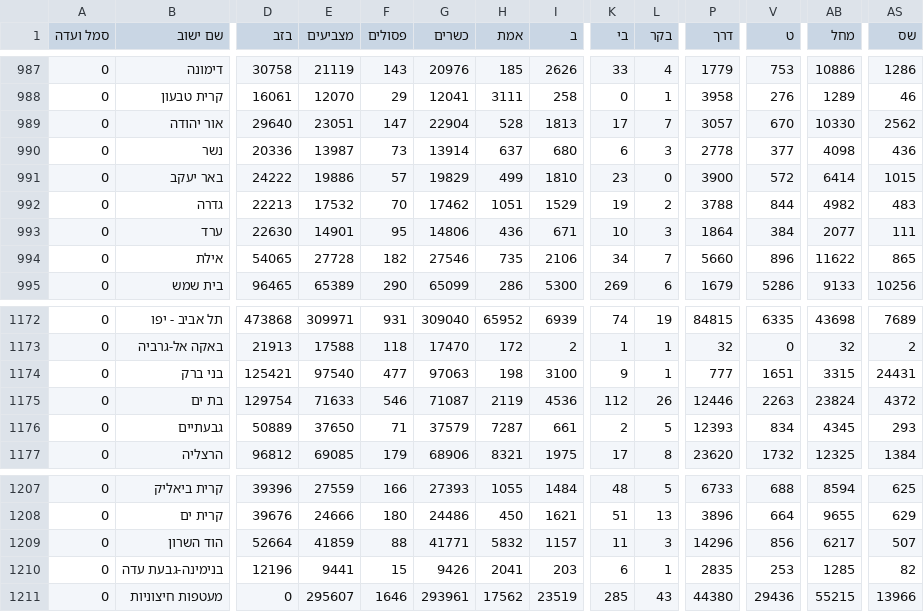
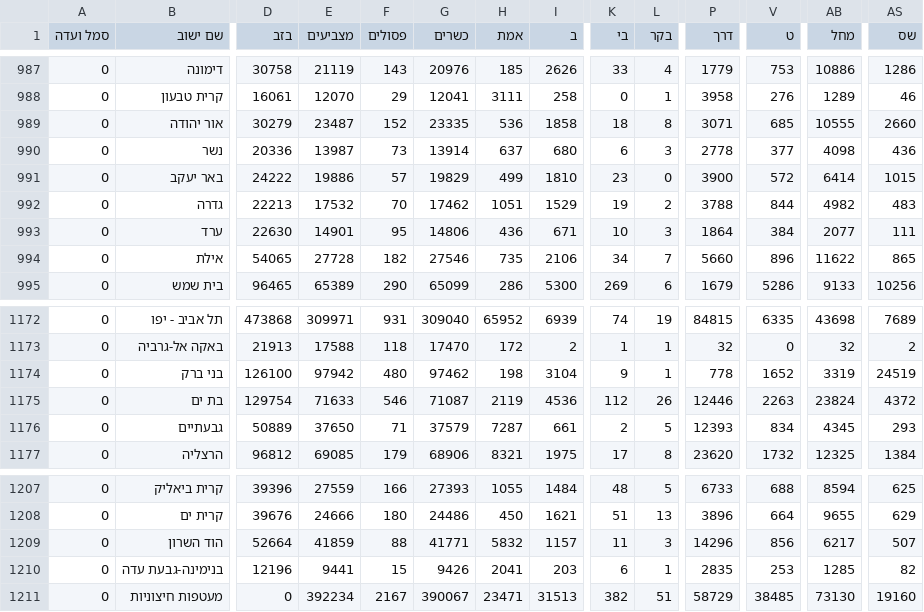
Before and after one commit to MichaelF21/knesset-election-results, a CSV file: data/raw/k26/expc.csv, drawn as a sheet; only a part is shown, gaps mark what is left out; the diff covers the shown part only; the diff names each change by its address in the sheet, - before the commit and + after, or states it on an @@ line.

```diff
--- a/data/raw/k26/expc.csv
+++ b/data/raw/k26/expc.csv
-D989 (בזב): 29640
+D989 (בזב): 30279
-E989 (מצביעים): 23051
+E989 (מצביעים): 23487
-F989 (פסולים): 147
+F989 (פסולים): 152
-G989 (כשרים): 22904
+G989 (כשרים): 23335
-H989 (אמת): 528
+H989 (אמת): 536
-I989 (ב): 1813
+I989 (ב): 1858
-K989 (בי): 17
+K989 (בי): 18
-L989 (בקר): 7
+L989 (בקר): 8
-P989 (דרך): 3057
+P989 (דרך): 3071
-V989 (ט): 670
+V989 (ט): 685
-AB989 (מחל): 10330
+AB989 (מחל): 10555
-AS989 (שס): 2562
+AS989 (שס): 2660
-D1174 (בזב): 125421
+D1174 (בזב): 126100
-E1174 (מצביעים): 97540
+E1174 (מצביעים): 97942
-F1174 (פסולים): 477
+F1174 (פסולים): 480
-G1174 (כשרים): 97063
+G1174 (כשרים): 97462
-I1174 (ב): 3100
+I1174 (ב): 3104
-P1174 (דרך): 777
+P1174 (דרך): 778
-V1174 (ט): 1651
+V1174 (ט): 1652
-AB1174 (מחל): 3315
+AB1174 (מחל): 3319
-AS1174 (שס): 24431
+AS1174 (שס): 24519
-E1211 (מצביעים): 295607
+E1211 (מצביעים): 392234
-F1211 (פסולים): 1646
+F1211 (פסולים): 2167
-G1211 (כשרים): 293961
+G1211 (כשרים): 390067
-H1211 (אמת): 17562
+H1211 (אמת): 23471
-I1211 (ב): 23519
+I1211 (ב): 31513
-K1211 (בי): 285
+K1211 (בי): 382
-L1211 (בקר): 43
+L1211 (בקר): 51
-P1211 (דרך): 44380
+P1211 (דרך): 58729
-V1211 (ט): 29436
+V1211 (ט): 38485
-AB1211 (מחל): 55215
+AB1211 (מחל): 73130
-AS1211 (שס): 13966
+AS1211 (שס): 19160
```
Also changed, not shown: 68 edited cells elsewhere in this file, 11 other files.
